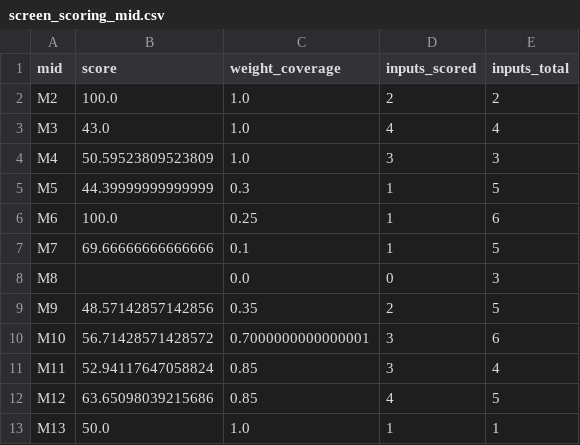
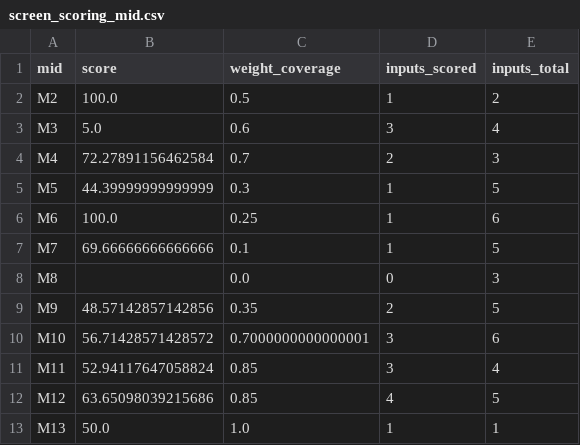
Before and after one commit to dhirajjain9/Sandbox---brand, a CSV file: runs/2026-11-25_cadlec/screen_scoring_mid.csv, drawn as a sheet.

```diff
--- a/runs/2026-11-25_cadlec/screen_scoring_mid.csv
+++ b/runs/2026-11-25_cadlec/screen_scoring_mid.csv
@@ -1,5 +1,5 @@
 mid,score,weight_coverage,inputs_scored,inputs_total
-M2,100.0,1.0,2,2
-M3,43.0,1.0,4,4
-M4,50.59523809523809,1.0,3,3
+M2,100.0,0.5,1,2
+M3,5.0,0.6,3,4
+M4,72.27891156462584,0.7,2,3
 M5,44.39999999999999,0.3,1,5
```
Also changed, not shown: runs/2026-11-25_cadlec/screen_scoring_inputs.csv, runs/2026-11-25_cadlec/screen_scoring_outputs.csv, 18 other files.
